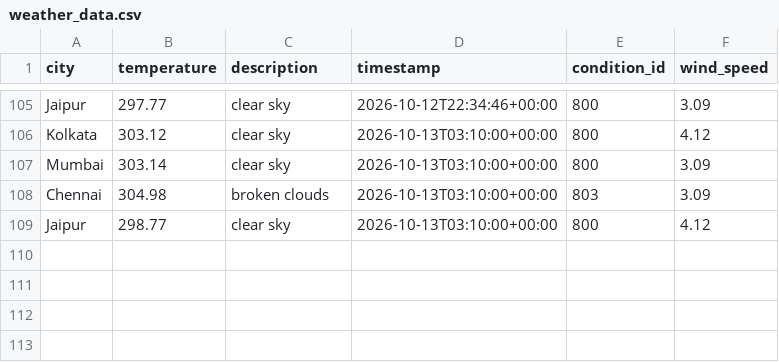
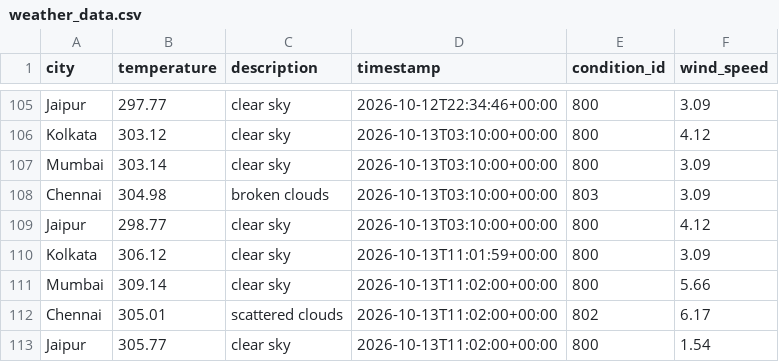
Before and after one commit to Niyanthri24/Weather-Data-Prediction, a CSV file: data/weather_data.csv, drawn as a sheet; only a part is shown, gaps mark what is left out; the diff names each change by its address in the sheet, - before the commit and + after, or states it on an @@ line.

```diff
--- a/data/weather_data.csv
+++ b/data/weather_data.csv
+row 110: Kolkata | 306.12 | clear sky | 2026-10-13T11:01:59+00:00 | 800 | 3.09
+row 111: Mumbai | 309.14 | clear sky | 2026-10-13T11:02:00+00:00 | 800 | 5.66
+row 112: Chennai | 305.01 | scattered clouds | 2026-10-13T11:02:00+00:00 | 802 | 6.17
+row 113: Jaipur | 305.77 | clear sky | 2026-10-13T11:02:00+00:00 | 800 | 1.54
```
